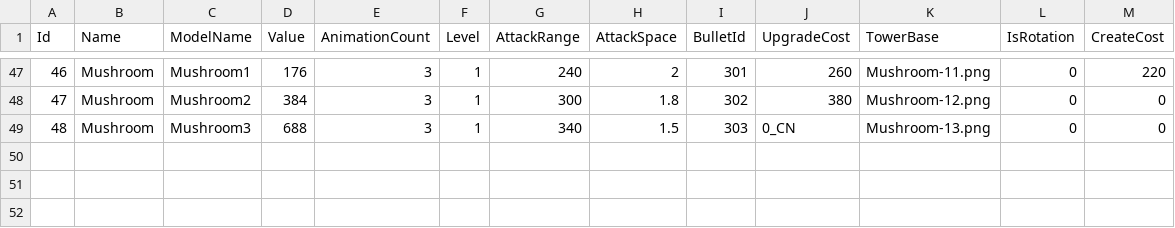
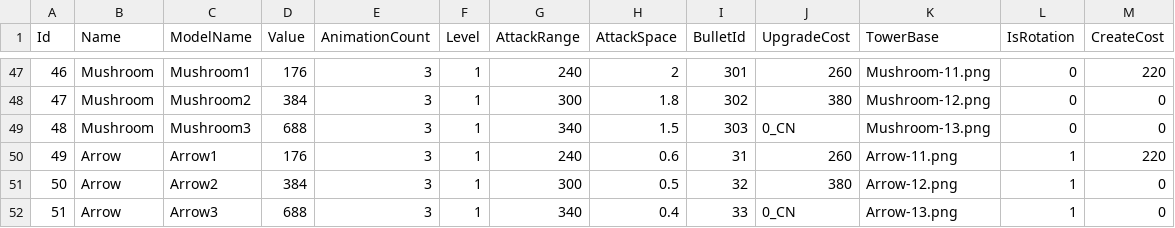
Before and after one commit to JezaChen/CarrotGuardGame, a CSV file: Resources/csv/Tower.csv, drawn as a sheet; only a part is shown, gaps mark what is left out; the diff names each change by its address in the sheet, - before the commit and + after, or states it on an @@ line.

```diff
--- a/Resources/csv/Tower.csv
+++ b/Resources/csv/Tower.csv
+row 50: 49 | Arrow | Arrow1 | 176 | 3 | 1 | 240 | 0.6 | 31 | 260 | Arrow-11.png | 1 | 220
+row 51: 50 | Arrow | Arrow2 | 384 | 3 | 1 | 300 | 0.5 | 32 | 380 | Arrow-12.png | 1 | 0
+row 52: 51 | Arrow | Arrow3 | 688 | 3 | 1 | 340 | 0.4 | 33 | 0_CN | Arrow-13.png | 1 | 0
```
Also changed, not shown: Resources/csv/Bullet.csv, 20 other files.
